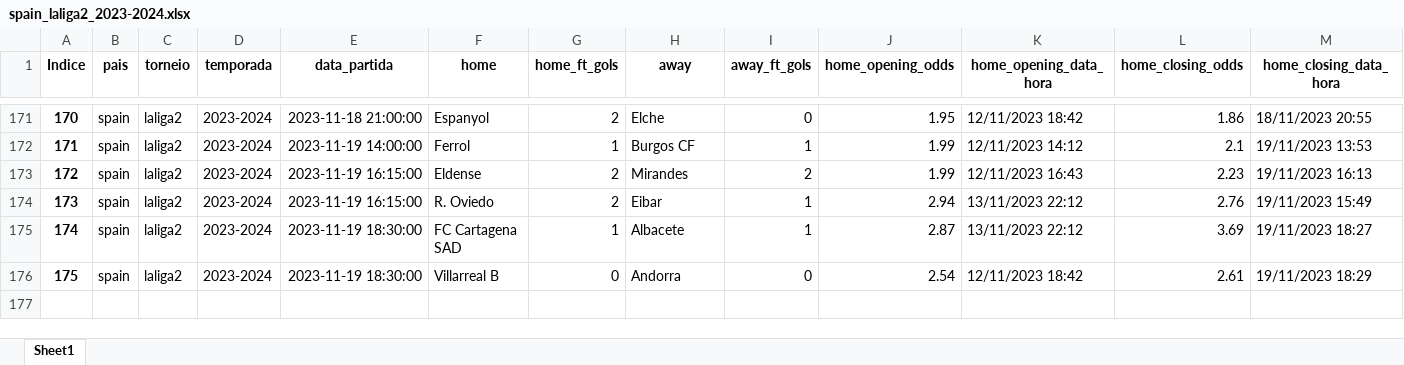
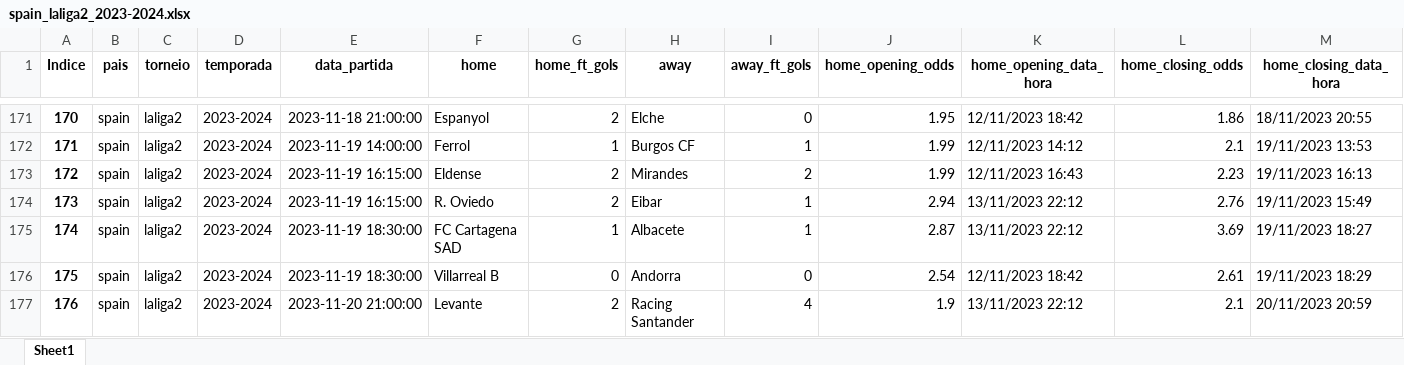
Before and after one commit to tarciziojrdf/poco, an Excel workbook: 2023/spain_laliga2_2023-2024.xlsx, sheet Sheet1, drawn as a sheet; only a part is shown, gaps mark what is left out; values as stored, in another font and other column widths than the file's, no borders; rows hold the shown columns only; the diff names each change by its address in the sheet, - before the commit and + after, or states it on an @@ line.

```diff
--- a/2023/spain_laliga2_2023-2024.xlsx (sheet Sheet1)
+++ b/2023/spain_laliga2_2023-2024.xlsx (sheet Sheet1)
+row 177: 176 | spain | laliga2 | 2023-2024 | 2023-11-20 21:00:00 | Levante | 2 | Racing Santander | 4 | 1.9 | 13/11/2023 22:12 | 2.1 | 20/11/2023 20:59
```
Also changed, not shown: 2023/brazil_serie-b_2023.xlsx.
